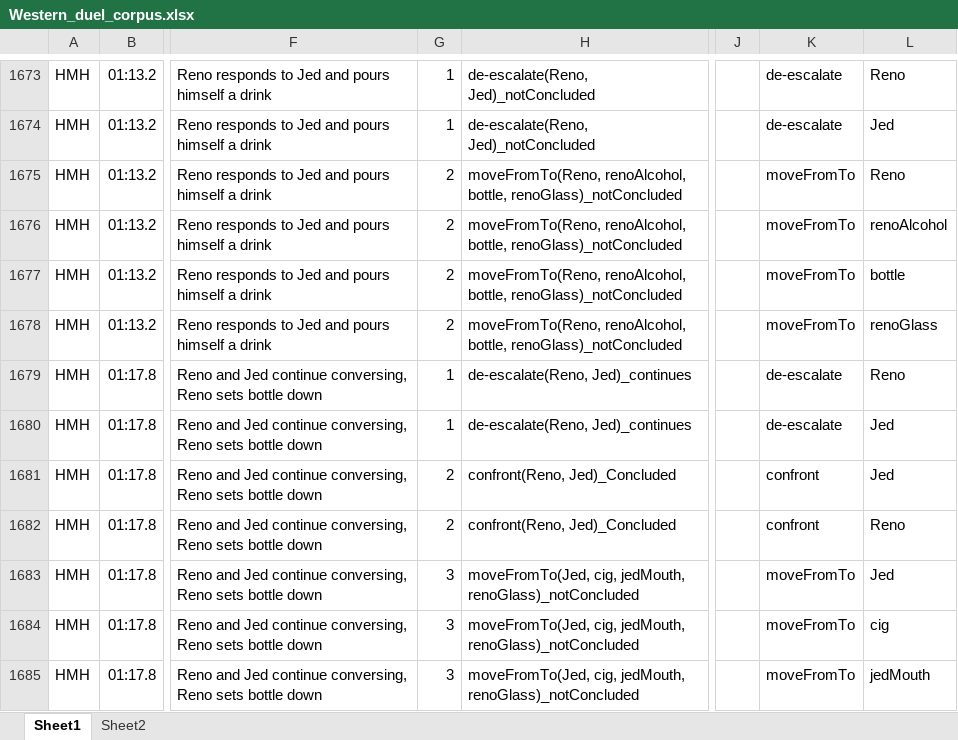
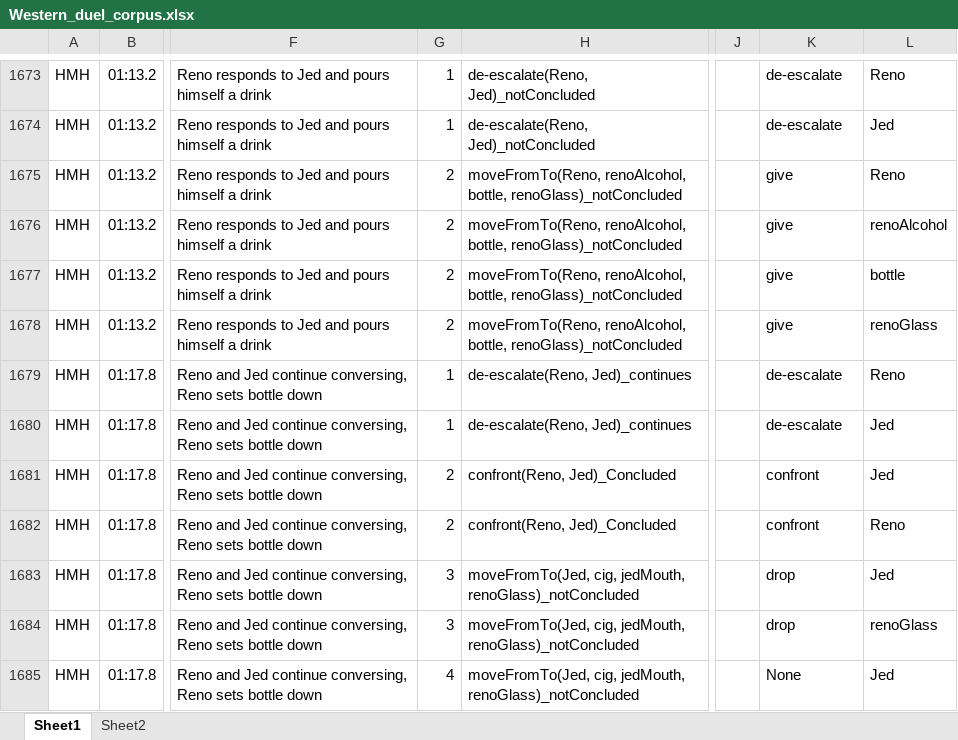
Before and after one commit to drwiner/WesternCorpus, an Excel workbook: Western_duel_corpus.xlsx, sheet Sheet1, drawn as a sheet; only a part is shown, gaps mark what is left out; values as stored, in another font and other column widths than the file's, no borders; table styles not drawn; the diff covers the shown part only; the diff names each change by its address in the sheet, - before the commit and + after, or states it on an @@ line.

```diff
--- a/Western_duel_corpus.xlsx (sheet Sheet1)
+++ b/Western_duel_corpus.xlsx (sheet Sheet1)
-K1675:K1678: moveFromTo
+K1675:K1678: give
-K1683:K1684: moveFromTo
+K1683:K1684: drop
-L1684: cig
+L1684: renoGlass
-G1685: 3
+G1685: 4
-K1685: moveFromTo
+K1685: None
-L1685: jedMouth
+L1685: Jed
```
Also changed, not shown: 188 edited cells elsewhere in this sheet, 56 other files.
